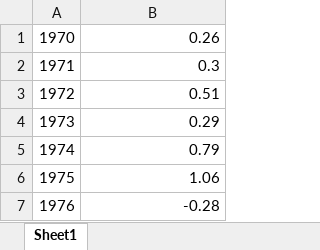
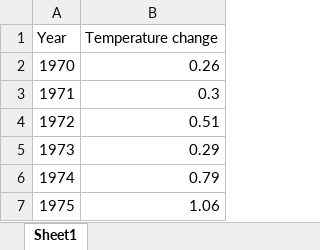
Before and after one commit to agnivchtj/UN-Debate-Corpus, an Excel workbook: Europe_temp_data.xlsx, sheet Sheet1, drawn as a sheet; only a part is shown; the shorter side is filled out with more unchanged rows; values as stored, in another font and other column widths than the file's, no borders; the diff names each change by its address in the sheet, - before the commit and + after, or states it on an @@ line.

Commit message:
Finished exploratory research: specific to Europe

```diff
--- a/Europe_temp_data.xlsx (sheet Sheet1)
+++ b/Europe_temp_data.xlsx (sheet Sheet1)
+row 1: Year | Temperature change
```
Also changed, not shown: ren_energy_europe.xlsx, 3 other files.
